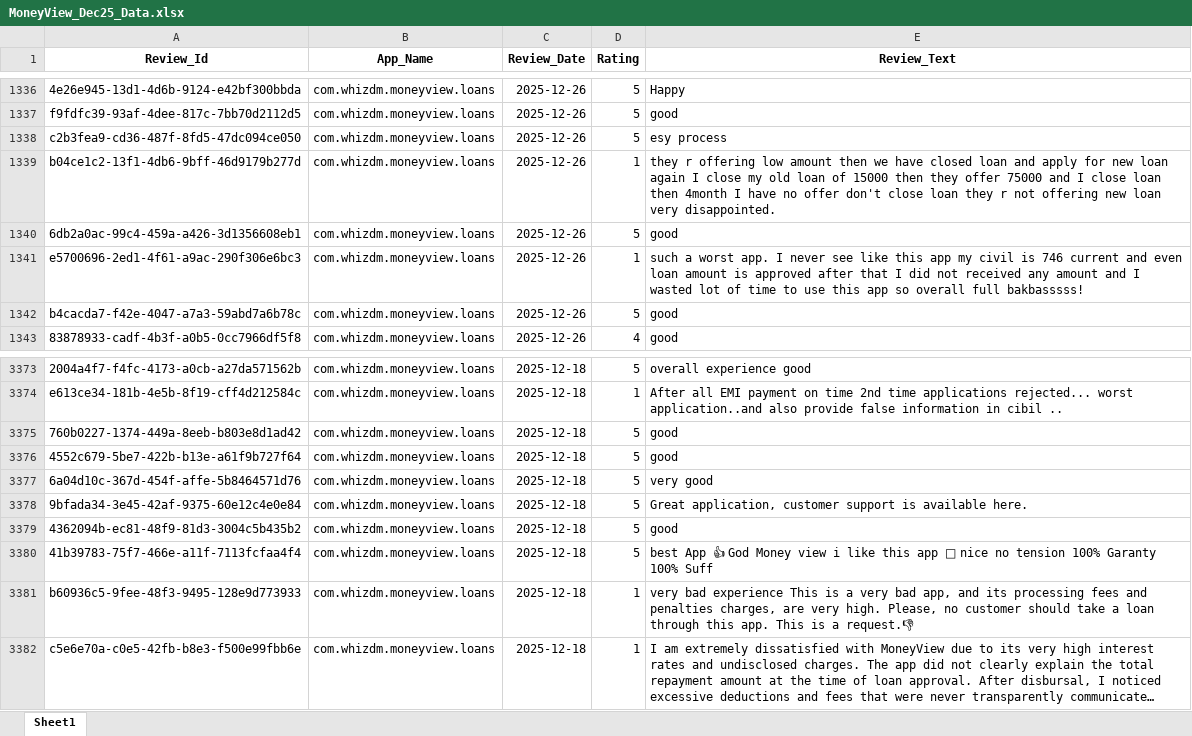
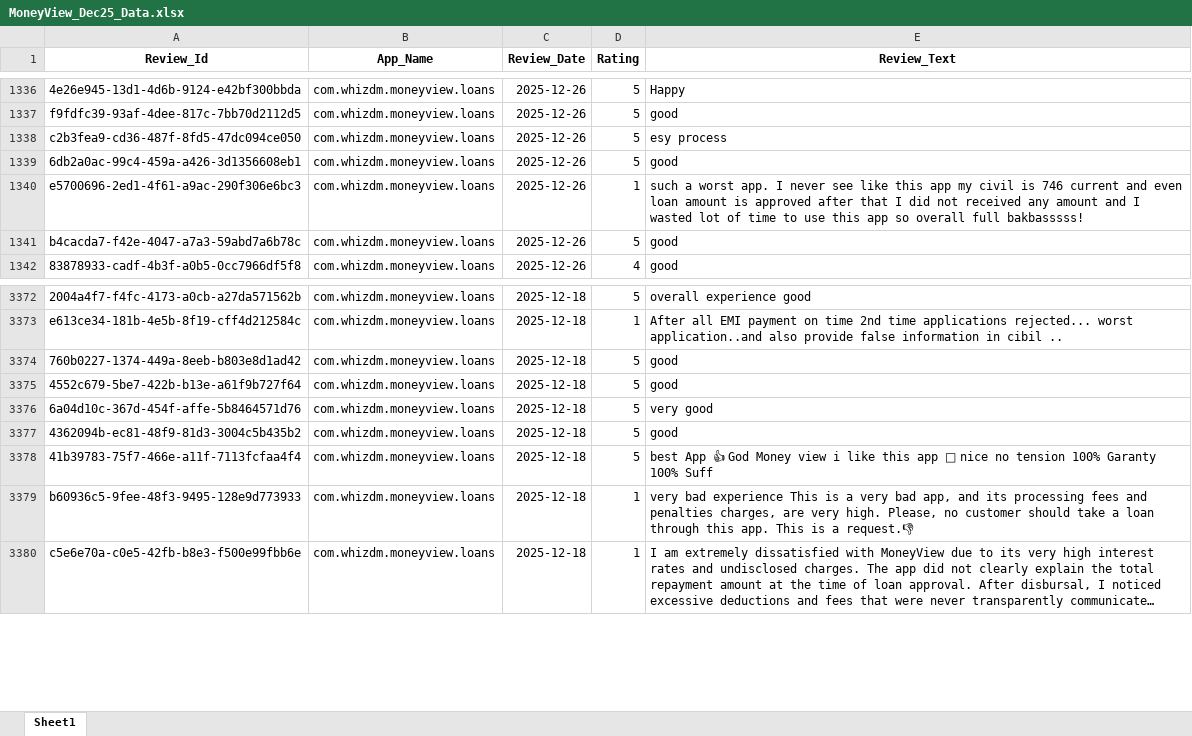
Before and after one commit to vidyasagarmane8/Github-vs-Pycharm, an Excel workbook: MoneyView_Dec25_Data.xlsx, sheet Sheet1, drawn as a sheet; only a part is shown, gaps mark what is left out; long unchanged cells end in …; values as stored, in another font and other column widths than the file's, no borders; the diff names each change by its address in the sheet, - before the commit and + after, or states it on an @@ line.

```diff
--- a/MoneyView_Dec25_Data.xlsx (sheet Sheet1)
+++ b/MoneyView_Dec25_Data.xlsx (sheet Sheet1)
-row 1339: b04ce1c2-13f1-4db6-9bff-46d9179b277d | com.whizdm.moneyview.loans | 2025-12-26 | 1 | they r offering low amount then we have closed loan and apply for new loan again I close my old loan of 15000 then they offer 75000 and I close loan then 4month I have no offer don't close loan they r not offering new loan very disappointed.
-row 3378: 9bfada34-3e45-42af-9375-60e12c4e0e84 | com.whizdm.moneyview.loans | 2025-12-18 | 5 | Great application, customer support is available here.
```
